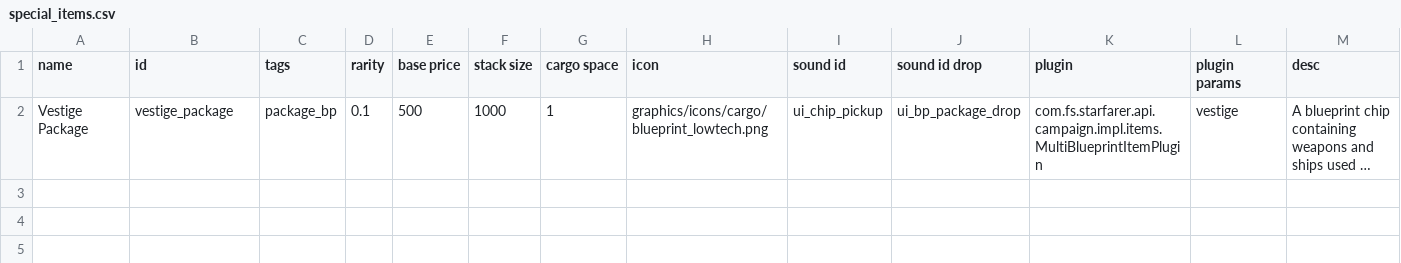
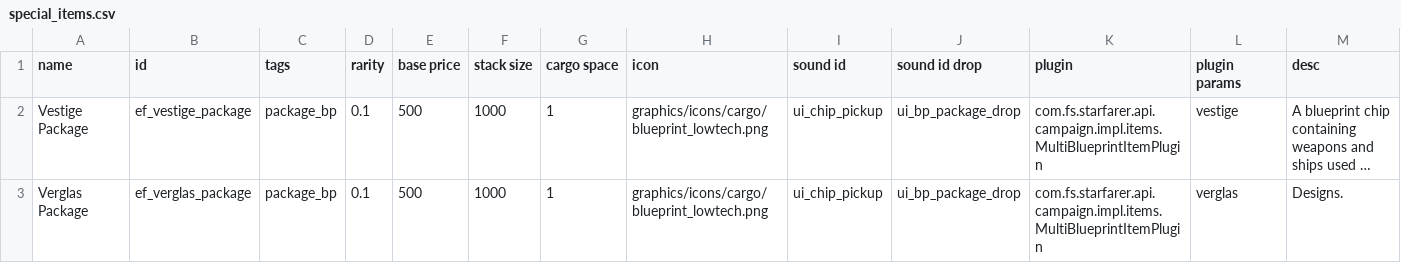
Before and after one commit to Hatter-McHat/EpitaphFrost, a CSV file: data/campaign/special_items.csv, drawn as a sheet; only a part is shown; long unchanged cells end in …; rows hold the shown columns only; the diff names each change by its address in the sheet, - before the commit and + after, or states it on an @@ line.

```diff
--- a/data/campaign/special_items.csv
+++ b/data/campaign/special_items.csv
-B2 (id): vestige_package
+B2 (id): ef_vestige_package
+row 3: Verglas Package | ef_verglas_package | package_bp | 0.1 | 500 | 1000 | 1 | graphics/icons/cargo/blueprint_lowtech.png | ui_chip_pickup | ui_bp_package_drop | com.fs.starfarer.api.campaign.impl.items.MultiBlueprintItemPlugin | verglas | Designs.
```
Also changed, not shown: data/hullmods/hull_mods.csv, data/hulls/ship_data.csv, 40 other files.
